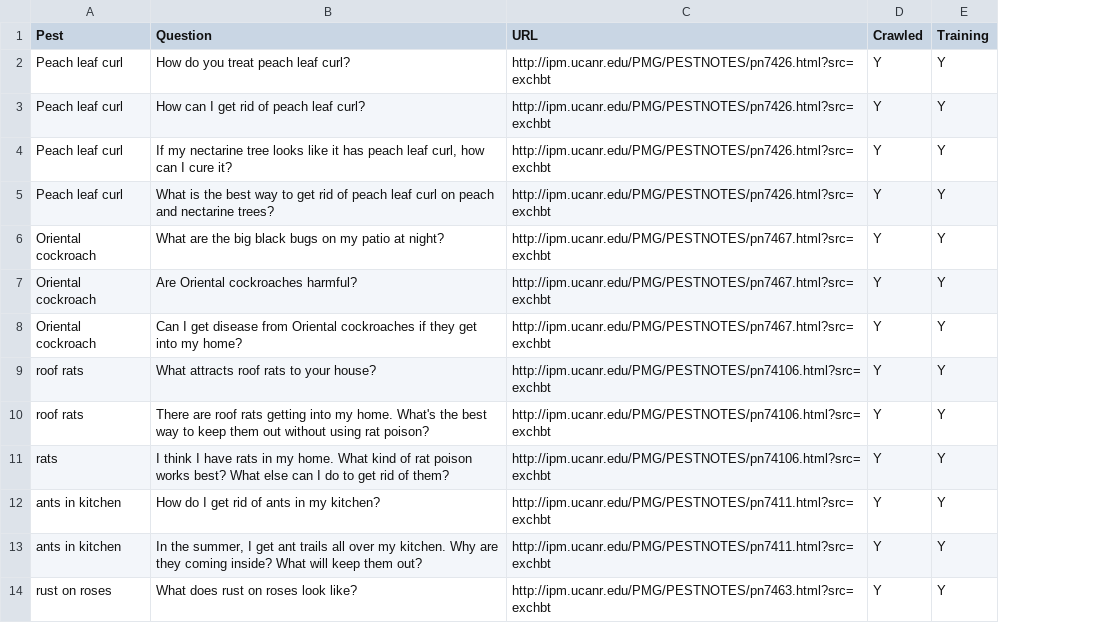
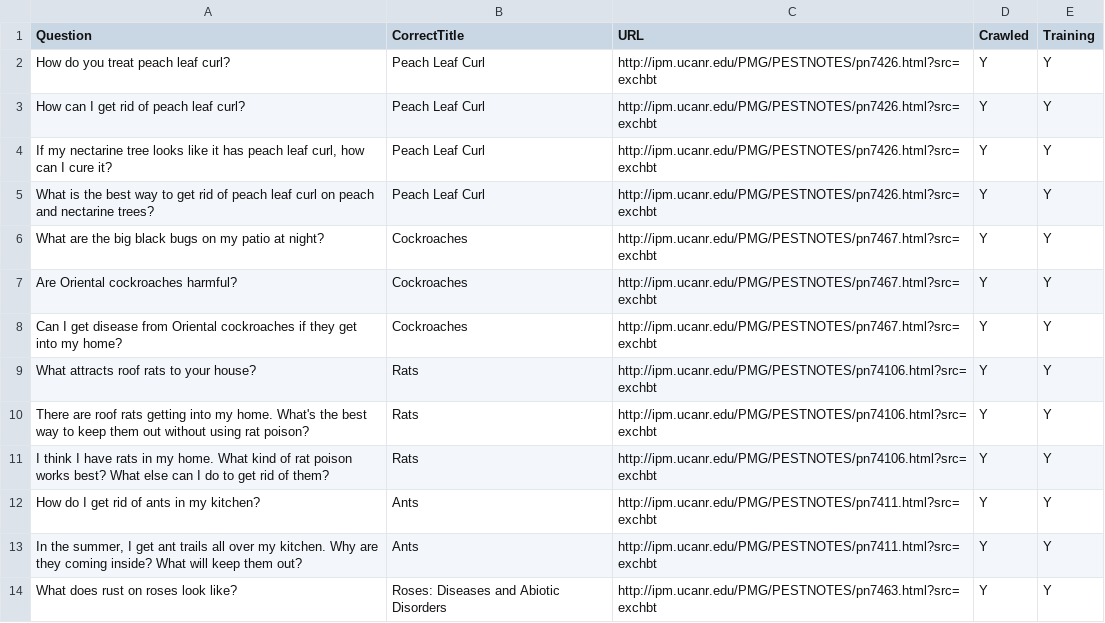
Before and after one commit to biddy1618/askchatbot, a CSV file: scripts/scoring/data/raw/UCIPM_Chatbot_Core_Questions 2020_08_19.xlsx - Questions with the correct link.csv, drawn as a sheet; only a part is shown; removed rows and columns are numbered as before the commit, all else as after; the diff names each change by its address in the sheet, - before the commit and + after, or states it on an @@ line.

```diff
--- a/scripts/scoring/data/raw/UCIPM_Chatbot_Core_Questions 2020_08_19.xlsx - Questions with the correct link.csv
+++ b/scripts/scoring/data/raw/UCIPM_Chatbot_Core_Questions 2020_08_19.xlsx - Questions with the correct link.csv
-column A (Pest), rows 2-14: Peach leaf curl | Peach leaf curl | Peach leaf curl | Peach leaf curl | Oriental cockroach | Oriental cockroach | Oriental cockroach | roof rats | roof rats | rats | ants in kitchen | ants in kitchen | rust on roses
+column B (CorrectTitle), rows 2-14: Peach Leaf Curl | Peach Leaf Curl | Peach Leaf Curl | Peach Leaf Curl | Cockroaches | Cockroaches | Cockroaches | Rats | Rats | Rats | Ants | Ants | Roses: Diseases and Abiotic Disorders
```
Also changed, not shown: scripts/scoring/data/raw/AE_test_QA_chatbot.xlsx - Questions with the correct link.csv, 7 other files.
